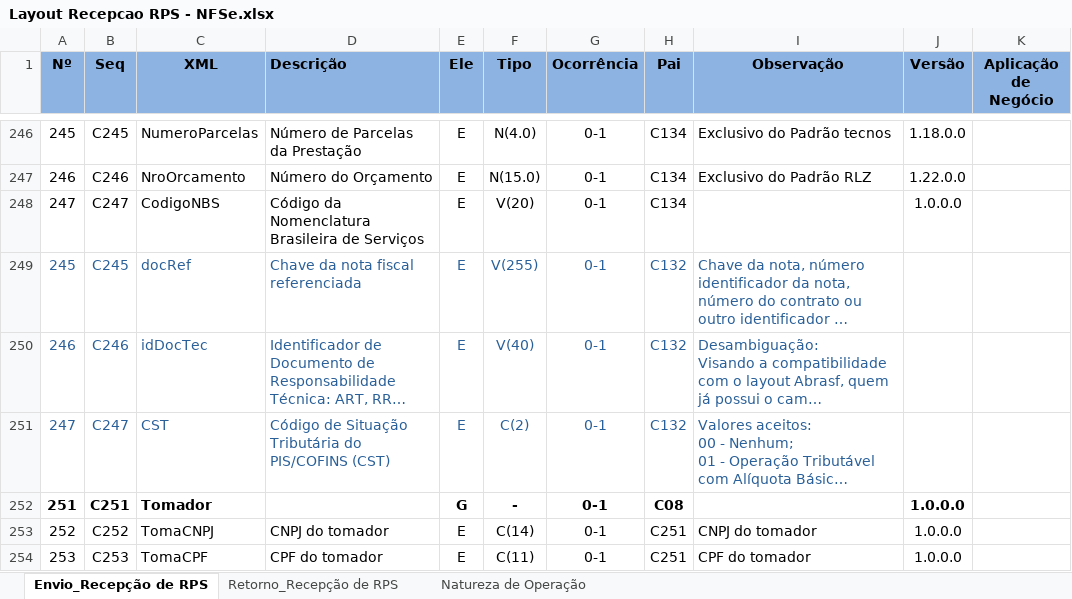
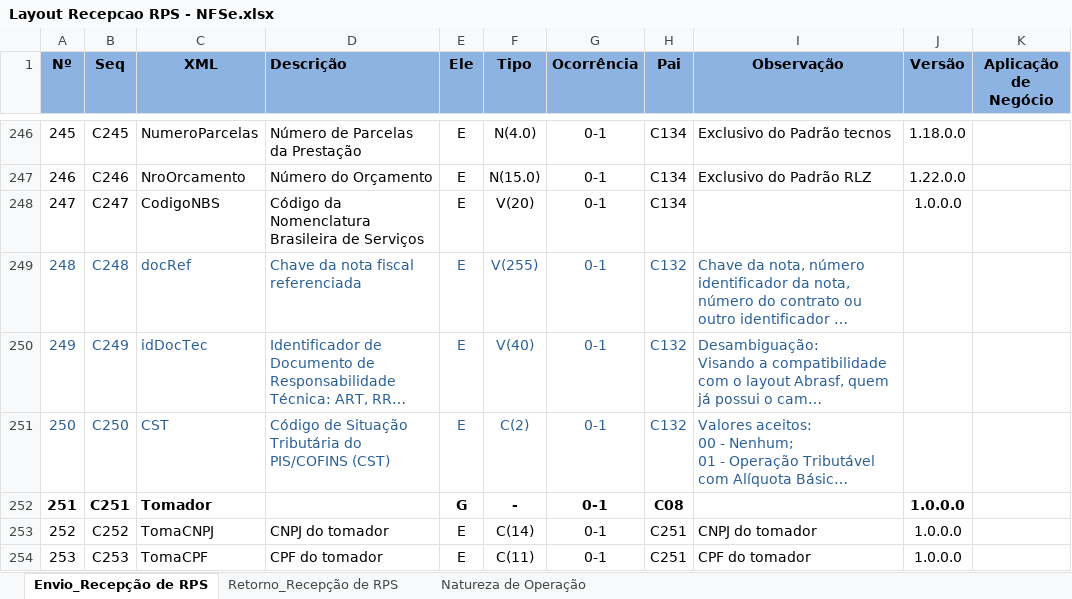
Before and after one commit to migrate-company/integracao-InvoiCy-BR, an Excel workbook: Emissão/Layouts/Layout Recepcao RPS - NFSe.xlsx, sheet Envio_Recepção de RPS, drawn as a sheet; only a part is shown, gaps mark what is left out; long unchanged cells end in …; values as stored, in another font and other column widths than the file's, no borders; conditional formats not drawn; the diff names each change by its address in the sheet, - before the commit and + after, or states it on an @@ line.

Commit message:
Correção do sequencial dos campos

```diff
--- a/Emissão/Layouts/Layout Recepcao RPS - NFSe.xlsx (sheet Envio_Recepção de RPS)
+++ b/Emissão/Layouts/Layout Recepcao RPS - NFSe.xlsx (sheet Envio_Recepção de RPS)
-A249 (Nº): 245
+A249 (Nº): 248
-B249 (Seq): C245
+B249 (Seq): C248
-A250 (Nº): 246
+A250 (Nº): 249
-B250 (Seq): C246
+B250 (Seq): C249
-A251 (Nº): 247
+A251 (Nº): 250
-B251 (Seq): C247
+B251 (Seq): C250
```
